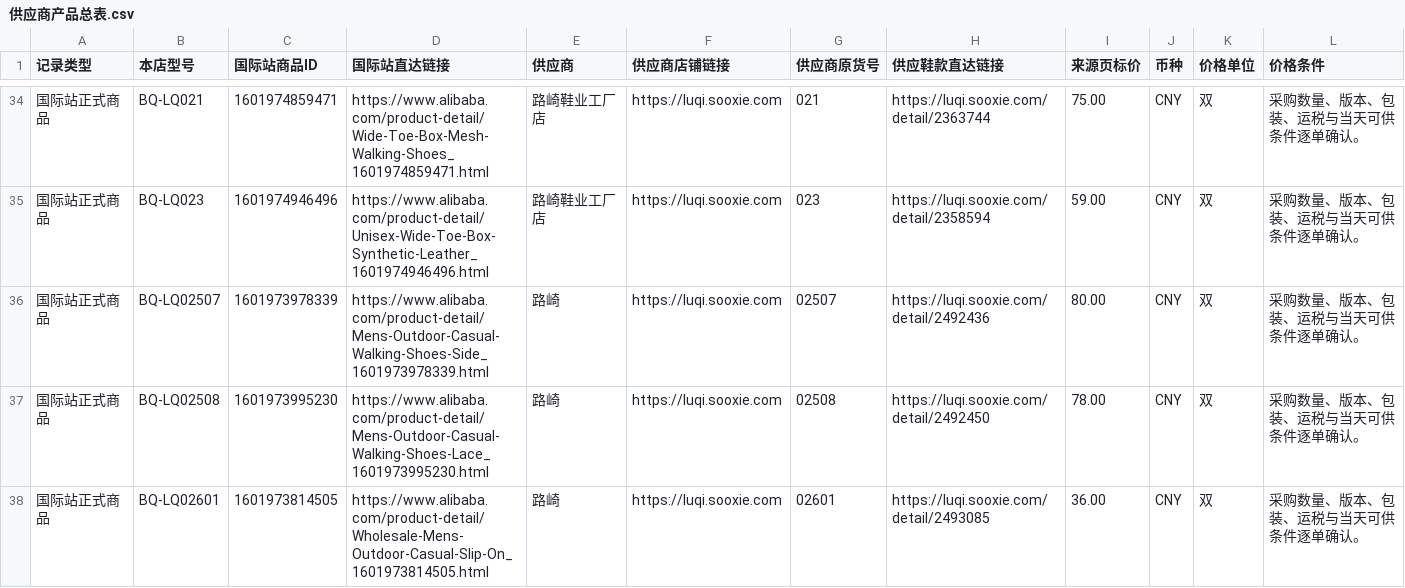
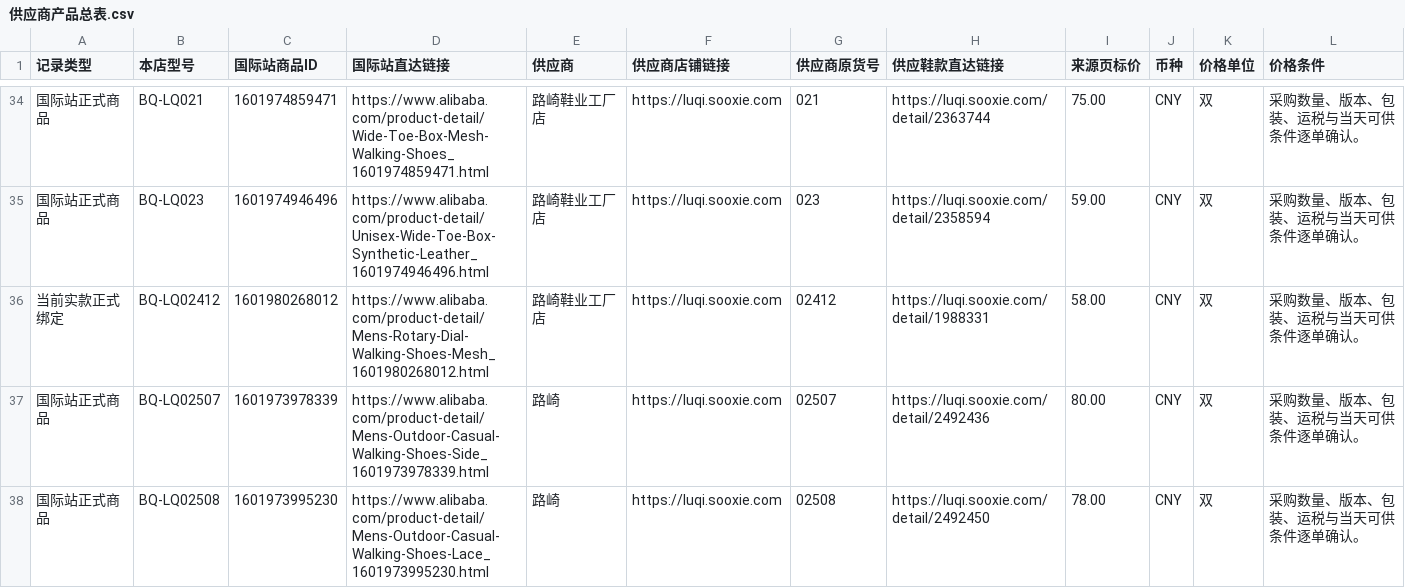
Before and after one commit to 421345308/beiqiang-cross-border-operations, a CSV file: 02_Alibaba运营/05_扩品工程/供应商产品总表/供应商产品总表.csv, drawn as a sheet; only a part is shown, gaps mark what is left out; the shorter side is filled out with more unchanged rows; rows hold the shown columns only; the diff names each change by its address in the sheet, - before the commit and + after, or states it on an @@ line.

Commit message:
feat: publish reviewed Luqi real-source offers and synchronize supply records

```diff
--- a/02_Alibaba运营/05_扩品工程/供应商产品总表/供应商产品总表.csv
+++ b/02_Alibaba运营/05_扩品工程/供应商产品总表/供应商产品总表.csv
+row 36: 当前实款正式绑定 | BQ-LQ02412 | 1601980268012 | https://www.alibaba.com/product-detail/Mens-Rotary-Dial-Walking-Shoes-Mesh_1601980268012.html | 路崎鞋业工厂店 | https://luqi.sooxie.com | 02412 | https://luqi.sooxie.com/detail/1988331 | 58.00 | CNY | 双 | 采购数量、版本、包装、运税与当天可供条件逐单确认。
```
Also changed, not shown: 25 other files.
